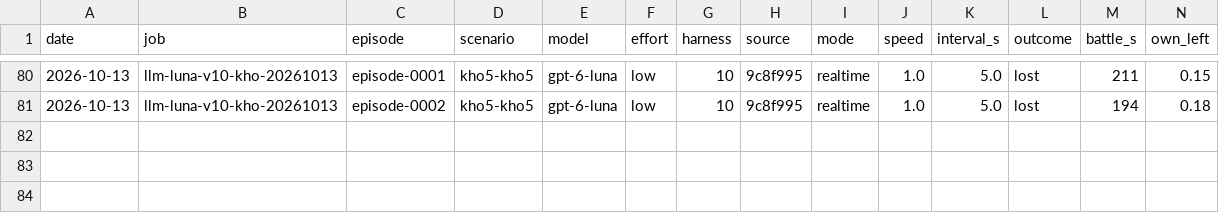
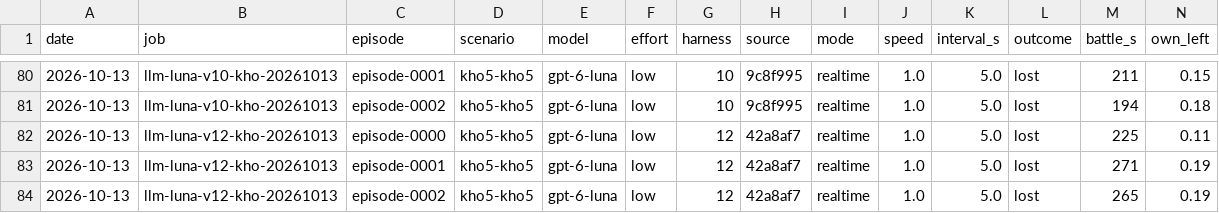
Before and after one commit to nivaldoh/slay_the_spire_ai, a CSV file: docs/twwarhammer3/results.csv, drawn as a sheet; only a part is shown, gaps mark what is left out; rows hold the shown columns only; the diff names each change by its address in the sheet, - before the commit and + after, or states it on an @@ line.

```diff
--- a/docs/twwarhammer3/results.csv
+++ b/docs/twwarhammer3/results.csv
+row 82: 2026-10-13 | llm-luna-v12-kho-20261013 | episode-0000 | kho5-kho5 | gpt-6-luna | low | 12 | 42a8af7 | realtime | 1.0 | 5.0 | lost | 225 | 0.11
+row 83: 2026-10-13 | llm-luna-v12-kho-20261013 | episode-0001 | kho5-kho5 | gpt-6-luna | low | 12 | 42a8af7 | realtime | 1.0 | 5.0 | lost | 271 | 0.19
+row 84: 2026-10-13 | llm-luna-v12-kho-20261013 | episode-0002 | kho5-kho5 | gpt-6-luna | low | 12 | 42a8af7 | realtime | 1.0 | 5.0 | lost | 265 | 0.19
```
Also changed, not shown: 1 other file.
